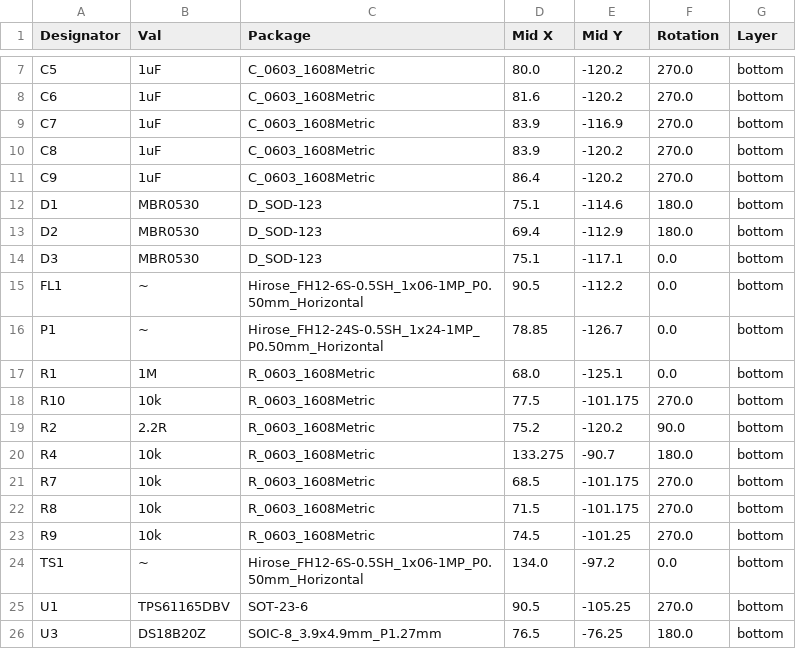
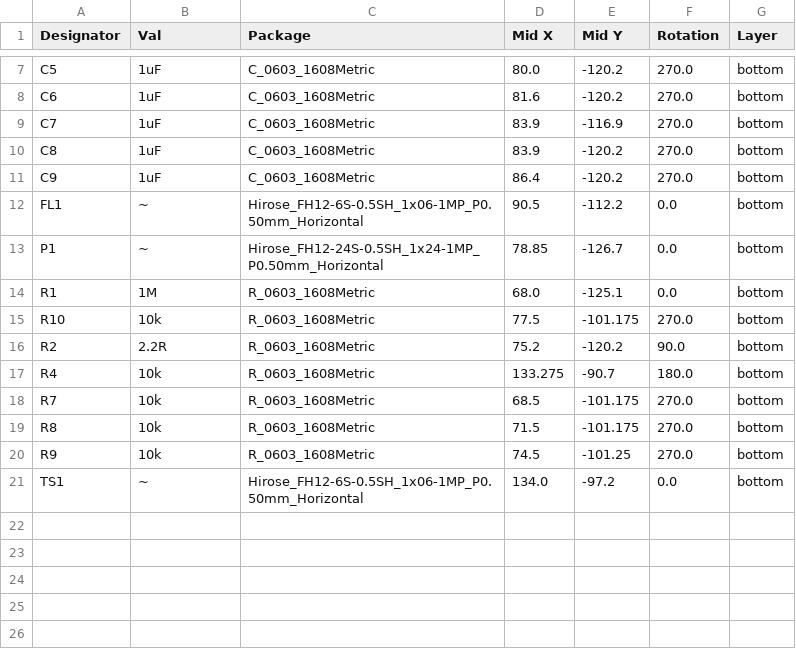
Before and after one commit to mckay27/hstat, a CSV file: V2/display_board/jlcpcb/production_files/CPL-display_board.csv, drawn as a sheet; only a part is shown, gaps mark what is left out; the diff names each change by its address in the sheet, - before the commit and + after, or states it on an @@ line.

Commit message:
Boards ordered

```diff
--- a/V2/display_board/jlcpcb/production_files/CPL-display_board.csv
+++ b/V2/display_board/jlcpcb/production_files/CPL-display_board.csv
-row 12: D1 | MBR0530 | D_SOD-123 | 75.1 | -114.6 | 180.0 | bottom
-row 13: D2 | MBR0530 | D_SOD-123 | 69.4 | -112.9 | 180.0 | bottom
-row 14: D3 | MBR0530 | D_SOD-123 | 75.1 | -117.1 | 0.0 | bottom
-row 25: U1 | TPS61165DBV | SOT-23-6 | 90.5 | -105.25 | 270.0 | bottom
-row 26: U3 | DS18B20Z | SOIC-8_3.9x4.9mm_P1.27mm | 76.5 | -76.25 | 180.0 | bottom
```
Also changed, not shown: V2/display_board/jlcpcb/production_files/BOM-display_board.csv, V2/main_board/jlcpcb/production_files/BOM-main_board.csv, 38 other files.
